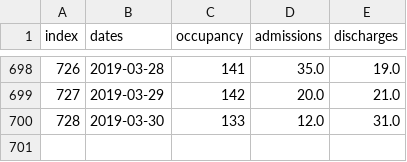
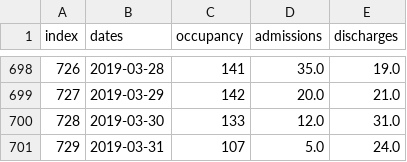
Before and after one commit to aaronbittel/intelligent-planning-of-care-staff, a CSV file: output/cut-data.csv, drawn as a sheet; only a part is shown, gaps mark what is left out; the diff names each change by its address in the sheet, - before the commit and + after, or states it on an @@ line.

```diff
--- a/output/cut-data.csv
+++ b/output/cut-data.csv
+row 701: 729 | 2019-03-31 | 107 | 5.0 | 24.0
```
Also changed, not shown: 1 other file.
